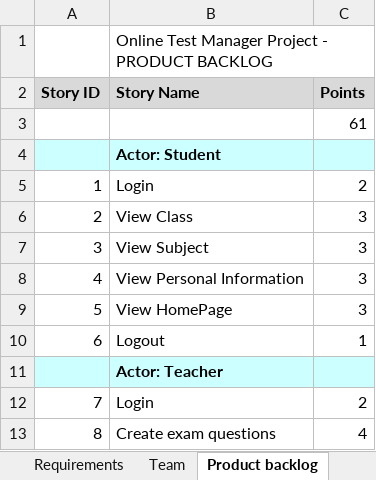
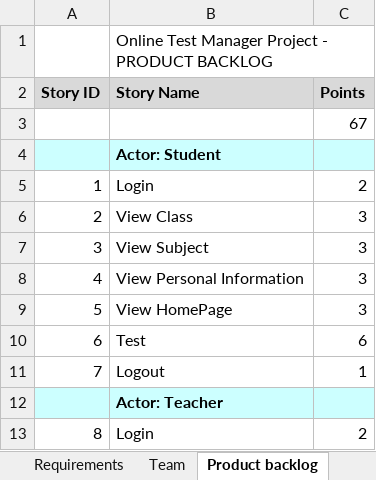
Before and after one commit to huuwtai/CongNghePhanMemNC, an Excel workbook: FileFinal.xlsx, sheet Product backlog, drawn as a sheet; only a part is shown; the shorter side is filled out with more unchanged rows; values as stored, in another font and other column widths than the file's, no borders; addresses are those after the commit; the diff names each change by its address in the sheet, - before the commit and + after, or states it on an @@ line.

```diff
--- a/FileFinal.xlsx (sheet Product backlog)
+++ b/FileFinal.xlsx (sheet Product backlog)
-C3 (Points): 61
+C3 (Points): 67
+row 10: 6 | Test | 6
@@ column A (Story ID) renumbered from row 11 down @@
```
Also changed, not shown: sheet Sprint backlog, sheet Team, 1 other file.
